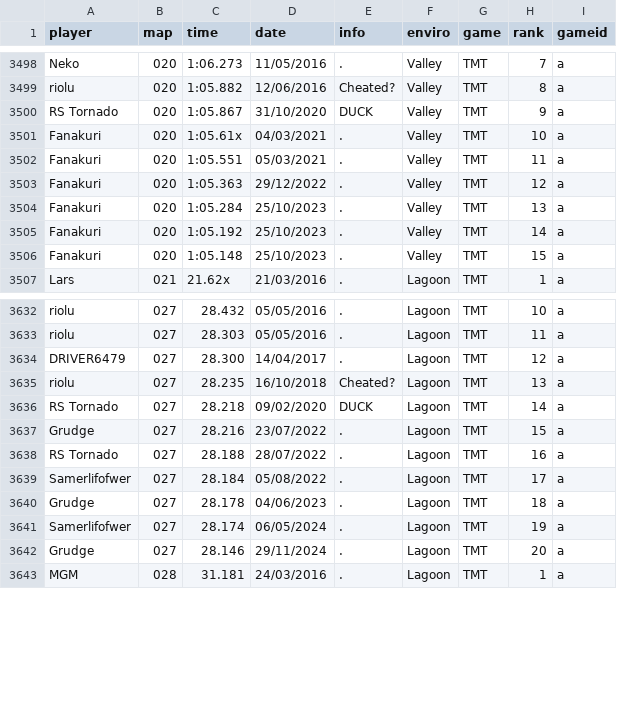
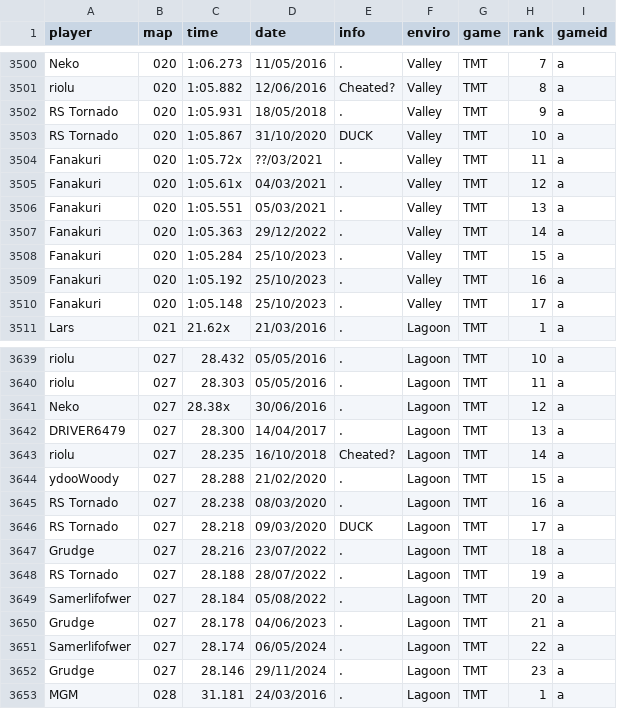
Before and after one commit to monheimx9/TWRC, a CSV file: data/WRDb.csv, drawn as a sheet; only a part is shown, gaps mark what is left out; the diff covers the shown part only.

```diff
--- a/data/WRDb.csv
+++ b/data/WRDb.csv
@@ -3499,9 +3501,11 @@ Neko;020;1:06.273;11/05/2016;.;Valley;TMT;7;a
 riolu;020;1:05.882;12/06/2016;Cheated?;Valley;TMT;8;a
-RS Tornado;020;1:05.867;31/10/2020;DUCK;Valley;TMT;9;a
-Fanakuri;020;1:05.61x;04/03/2021;.;Valley;TMT;10;a
-Fanakuri;020;1:05.551;05/03/2021;.;Valley;TMT;11;a
-Fanakuri;020;1:05.363;29/12/2022;.;Valley;TMT;12;a
-Fanakuri;020;1:05.284;25/10/2023;.;Valley;TMT;13;a
-Fanakuri;020;1:05.192;25/10/2023;.;Valley;TMT;14;a
-Fanakuri;020;1:05.148;25/10/2023;.;Valley;TMT;15;a
+RS Tornado;020;1:05.931;18/05/2018;.;Valley;TMT;9;a
+RS Tornado;020;1:05.867;31/10/2020;DUCK;Valley;TMT;10;a
+Fanakuri;020;1:05.72x;??/03/2021;.;Valley;TMT;11;a
+Fanakuri;020;1:05.61x;04/03/2021;.;Valley;TMT;12;a
+Fanakuri;020;1:05.551;05/03/2021;.;Valley;TMT;13;a
+Fanakuri;020;1:05.363;29/12/2022;.;Valley;TMT;14;a
+Fanakuri;020;1:05.284;25/10/2023;.;Valley;TMT;15;a
+Fanakuri;020;1:05.192;25/10/2023;.;Valley;TMT;16;a
+Fanakuri;020;1:05.148;25/10/2023;.;Valley;TMT;17;a
 Lars;021;21.62x;21/03/2016;.;Lagoon;TMT;1;a
@@ -3633,11 +3640,14 @@ riolu;027;28.432;05/05/2016;.;Lagoon;TMT;10;a
 riolu;027;28.303;05/05/2016;.;Lagoon;TMT;11;a
-DRIVER6479;027;28.300;14/04/2017;.;Lagoon;TMT;12;a
-riolu;027;28.235;16/10/2018;Cheated?;Lagoon;TMT;13;a
-RS Tornado;027;28.218;09/02/2020;DUCK;Lagoon;TMT;14;a
-Grudge;027;28.216;23/07/2022;.;Lagoon;TMT;15;a
-RS Tornado;027;28.188;28/07/2022;.;Lagoon;TMT;16;a
-Samerlifofwer;027;28.184;05/08/2022;.;Lagoon;TMT;17;a
-Grudge;027;28.178;04/06/2023;.;Lagoon;TMT;18;a
-Samerlifofwer;027;28.174;06/05/2024;.;Lagoon;TMT;19;a
-Grudge;027;28.146;29/11/2024;.;Lagoon;TMT;20;a
+Neko;027;28.38x;30/06/2016;.;Lagoon;TMT;12;a
+DRIVER6479;027;28.300;14/04/2017;.;Lagoon;TMT;13;a
+riolu;027;28.235;16/10/2018;Cheated?;Lagoon;TMT;14;a
+ydooWoody;027;28.288;21/02/2020;.;Lagoon;TMT;15;a
+RS Tornado;027;28.238;08/03/2020;.;Lagoon;TMT;16;a
+RS Tornado;027;28.218;09/03/2020;DUCK;Lagoon;TMT;17;a
+Grudge;027;28.216;23/07/2022;.;Lagoon;TMT;18;a
+RS Tornado;027;28.188;28/07/2022;.;Lagoon;TMT;19;a
+Samerlifofwer;027;28.184;05/08/2022;.;Lagoon;TMT;20;a
+Grudge;027;28.178;04/06/2023;.;Lagoon;TMT;21;a
+Samerlifofwer;027;28.174;06/05/2024;.;Lagoon;TMT;22;a
+Grudge;027;28.146;29/11/2024;.;Lagoon;TMT;23;a
 MGM;028;31.181;24/03/2016;.;Lagoon;TMT;1;a
```
Also changed, not shown: 9 added rows and 43 edited cells elsewhere in this file.
